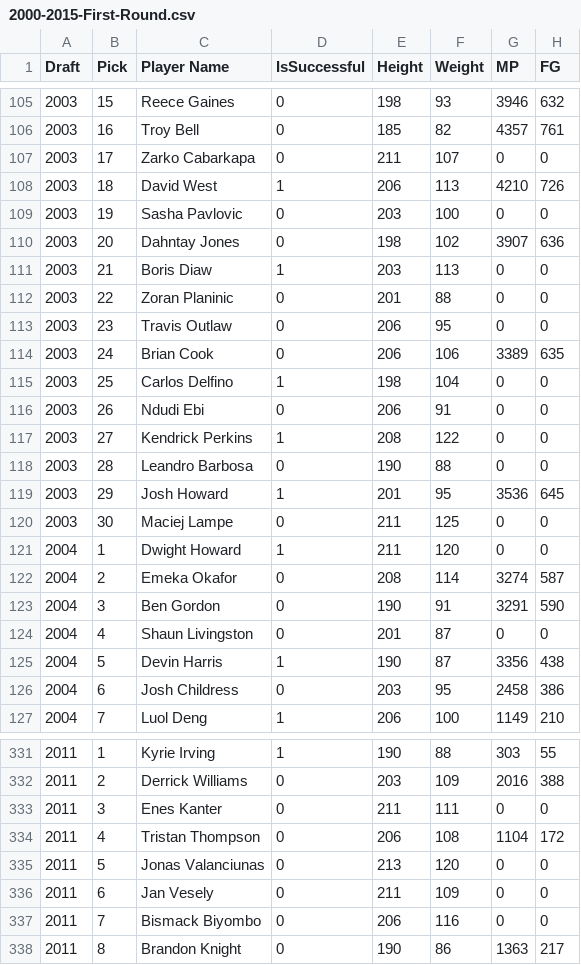
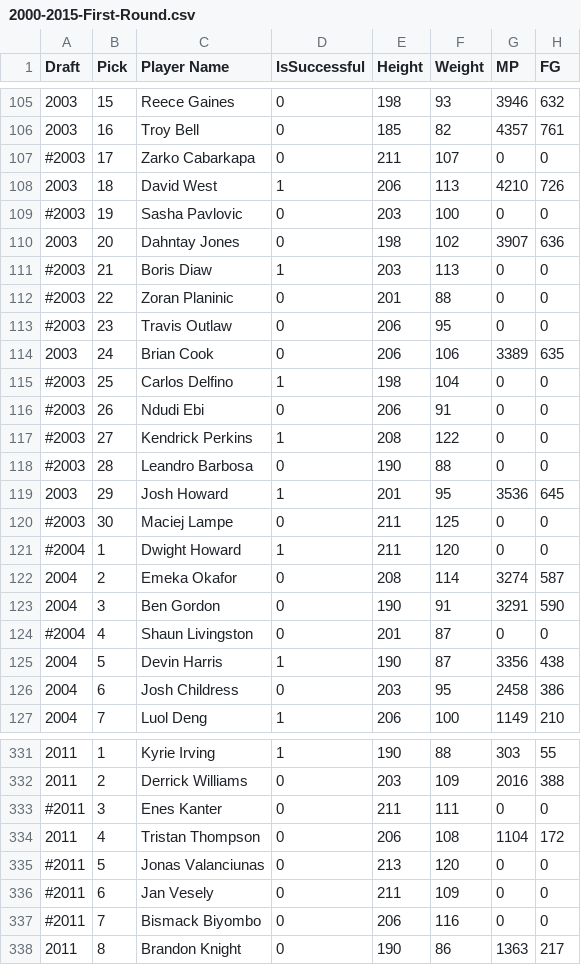
Before and after one commit to paulliwali/basketball-stats, a CSV file: college-predictor/2000-2015-First-Round.csv, drawn as a sheet; only a part is shown, gaps mark what is left out; the diff covers the shown part only; the diff names each change by its address in the sheet, - before the commit and + after, or states it on an @@ line.

```diff
--- a/college-predictor/2000-2015-First-Round.csv
+++ b/college-predictor/2000-2015-First-Round.csv
-A107 (Draft): 2003
+A107 (Draft): #2003
-A109 (Draft): 2003
+A109 (Draft): #2003
-A111:A113 (Draft): 2003
+A111:A113 (Draft): #2003
-A115:A118 (Draft): 2003
+A115:A118 (Draft): #2003
-A120 (Draft): 2003
+A120 (Draft): #2003
-A121 (Draft): 2004
+A121 (Draft): #2004
-A124 (Draft): 2004
+A124 (Draft): #2004
-A333 (Draft): 2011
+A333 (Draft): #2011
-A335:A337 (Draft): 2011
+A335:A337 (Draft): #2011
```
Also changed, not shown: 87 edited cells elsewhere in this file, college-predictor/test_stat.csv, 1 other file.
